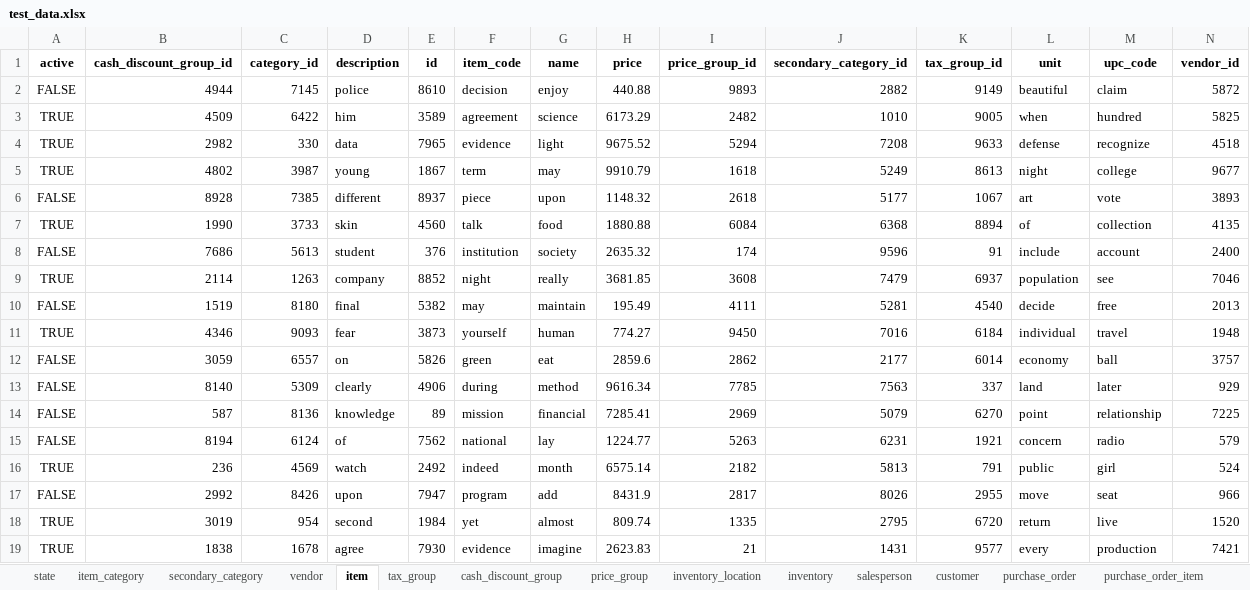
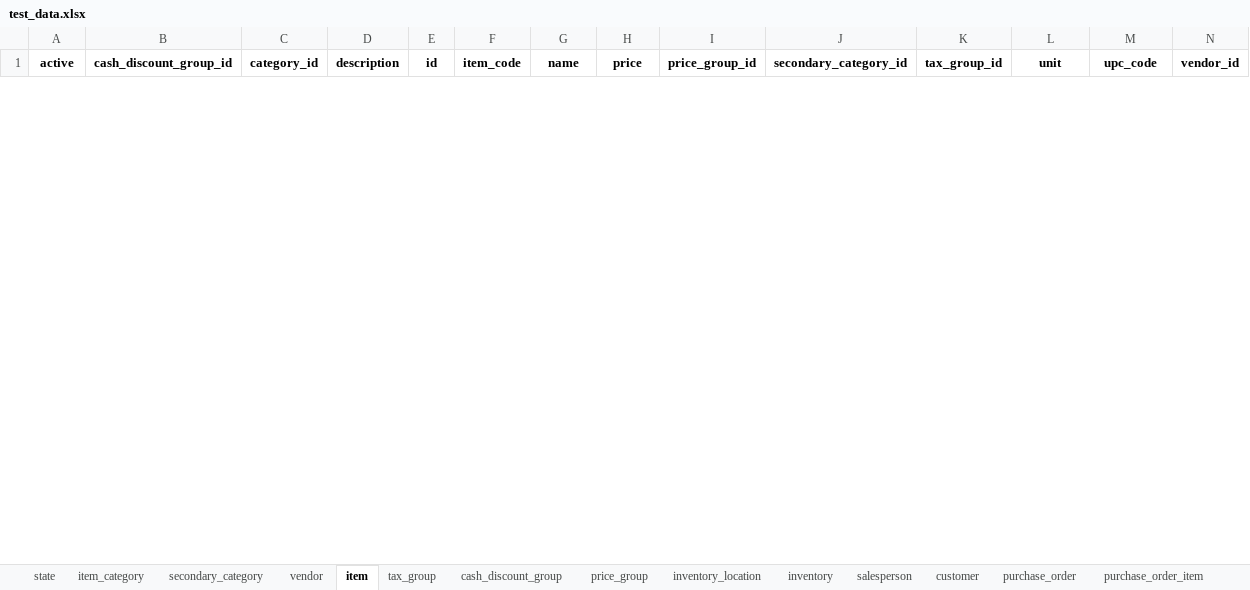
Before and after one commit to nishantsaxena888/nishify, an Excel workbook: backend/clients/pioneer_wholesale_inc/test_data/test_data.xlsx, sheet item, drawn as a sheet; only a part is shown; values as stored, in another font and other column widths than the file's, no borders; removed rows and columns are numbered as before the commit, all else as after; the diff covers the shown part only; the diff names each change by its address in the sheet, - before the commit and + after, or states it on an @@ line.

```diff
--- a/backend/clients/pioneer_wholesale_inc/test_data/test_data.xlsx (sheet item)
+++ b/backend/clients/pioneer_wholesale_inc/test_data/test_data.xlsx (sheet item)
-row 2: FALSE | 4944 | 7145 | police | 8610 | decision | enjoy | 440.88 | 9893 | 2882 | 9149 | beautiful | claim | 5872
-row 3: TRUE | 4509 | 6422 | him | 3589 | agreement | science | 6173.29 | 2482 | 1010 | 9005 | when | hundred | 5825
-row 4: TRUE | 2982 | 330 | data | 7965 | evidence | light | 9675.52 | 5294 | 7208 | 9633 | defense | recognize | 4518
-row 5: TRUE | 4802 | 3987 | young | 1867 | term | may | 9910.79 | 1618 | 5249 | 8613 | night | college | 9677
-row 6: FALSE | 8928 | 7385 | different | 8937 | piece | upon | 1148.32 | 2618 | 5177 | 1067 | art | vote | 3893
-row 7: TRUE | 1990 | 3733 | skin | 4560 | talk | food | 1880.88 | 6084 | 6368 | 8894 | of | collection | 4135
-row 8: FALSE | 7686 | 5613 | student | 376 | institution | society | 2635.32 | 174 | 9596 | 91 | include | account | 2400
-row 9: TRUE | 2114 | 1263 | company | 8852 | night | really | 3681.85 | 3608 | 7479 | 6937 | population | see | 7046
-row 10: FALSE | 1519 | 8180 | final | 5382 | may | maintain | 195.49 | 4111 | 5281 | 4540 | decide | free | 2013
-row 11: TRUE | 4346 | 9093 | fear | 3873 | yourself | human | 774.27 | 9450 | 7016 | 6184 | individual | travel | 1948
-row 12: FALSE | 3059 | 6557 | on | 5826 | green | eat | 2859.6 | 2862 | 2177 | 6014 | economy | ball | 3757
-row 13: FALSE | 8140 | 5309 | clearly | 4906 | during | method | 9616.34 | 7785 | 7563 | 337 | land | later | 929
-row 14: FALSE | 587 | 8136 | knowledge | 89 | mission | financial | 7285.41 | 2969 | 5079 | 6270 | point | relationship | 7225
-row 15: FALSE | 8194 | 6124 | of | 7562 | national | lay | 1224.77 | 5263 | 6231 | 1921 | concern | radio | 579
-row 16: TRUE | 236 | 4569 | watch | 2492 | indeed | month | 6575.14 | 2182 | 5813 | 791 | public | girl | 524
-row 17: FALSE | 2992 | 8426 | upon | 7947 | program | add | 8431.9 | 2817 | 8026 | 2955 | move | seat | 966
-row 18: TRUE | 3019 | 954 | second | 1984 | yet | almost | 809.74 | 1335 | 2795 | 6720 | return | live | 1520
-row 19: TRUE | 1838 | 1678 | agree | 7930 | evidence | imagine | 2623.83 | 21 | 1431 | 9577 | every | production | 7421
```
Also changed, not shown: 25 added rows and 7 removed rows elsewhere in this sheet, sheet customer, sheet vendor, sheet inventory, sheet purchase_order_item, sheet invoice_item, sheet cash_discount_group, 9 more sheets, 51 other files.
